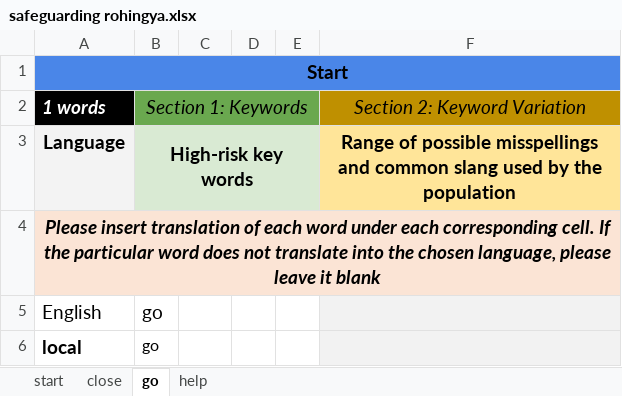
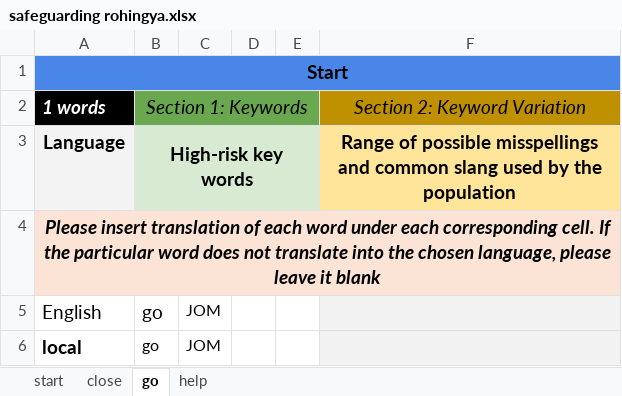
Before and after one commit to IDEMSInternational/parenttext-rohingya-malaysia, an Excel workbook: excel_files/safeguarding rohingya.xlsx, sheet go, drawn as a sheet; values as stored, in another font and other column widths than the file's, no borders; the diff names each change by its address in the sheet, - before the commit and + after, or states it on an @@ line.

```diff
--- a/excel_files/safeguarding rohingya.xlsx (sheet go)
+++ b/excel_files/safeguarding rohingya.xlsx (sheet go)
-C5:C6: (empty)
+C5:C6: JOM
```
Also changed, not shown: sheet close, sheet start.
